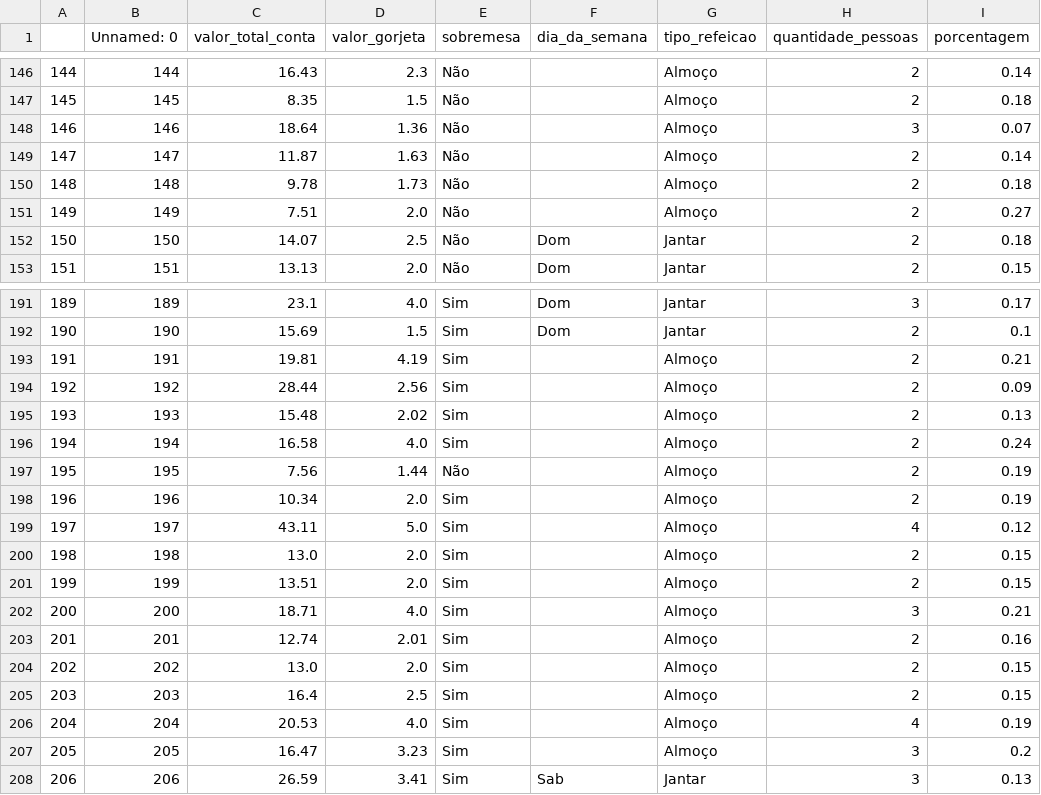
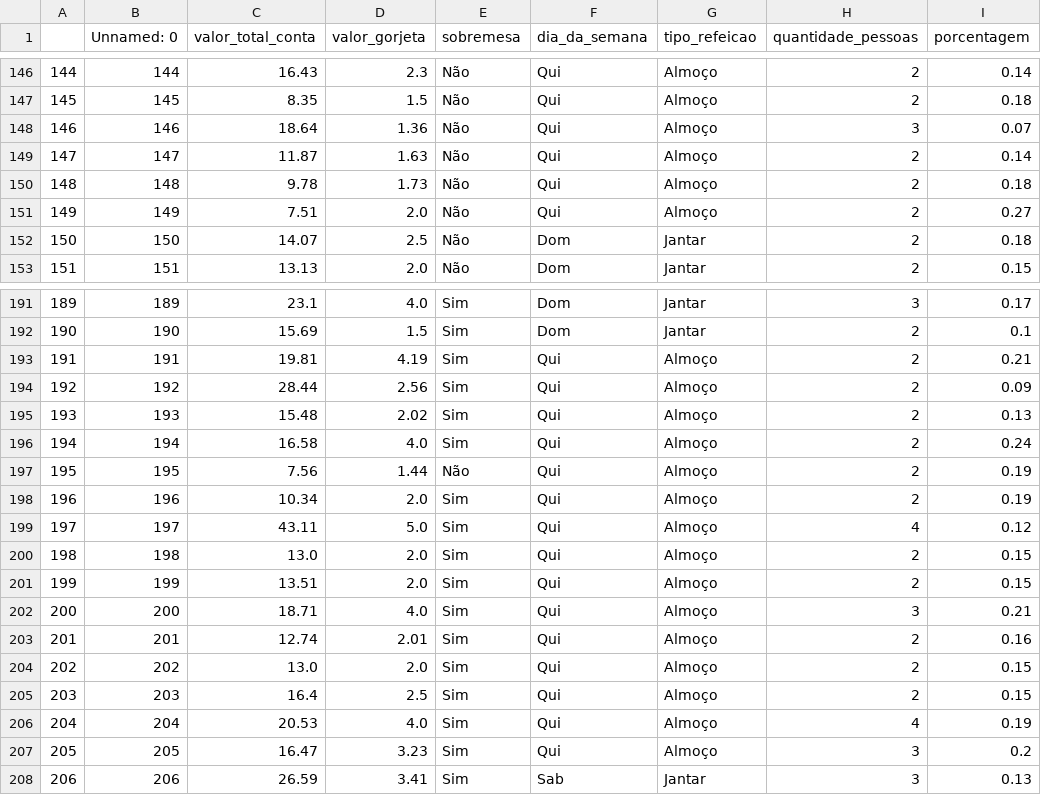
Before and after one commit to rveneroso/python-alura-datascience-curso6, a CSV file: data/tips_traduzido.csv, drawn as a sheet; only a part is shown, gaps mark what is left out; the diff covers the shown part only.

Commit message:
Criação do script que gera gráficos baseados nos dias da semana. Correção do dia da quinta-feira no arquivo csv.

```diff
--- a/data/tips_traduzido.csv
+++ b/data/tips_traduzido.csv
@@ -146,7 +146,7 @@
-144;144;16.43;2.3;Não;;Almoço;2;0.14
-145;145;8.35;1.5;Não;;Almoço;2;0.18
-146;146;18.64;1.36;Não;;Almoço;3;0.07
-147;147;11.87;1.63;Não;;Almoço;2;0.14
-148;148;9.78;1.73;Não;;Almoço;2;0.18
-149;149;7.51;2.0;Não;;Almoço;2;0.27
+144;144;16.43;2.3;Não;Qui;Almoço;2;0.14
+145;145;8.35;1.5;Não;Qui;Almoço;2;0.18
+146;146;18.64;1.36;Não;Qui;Almoço;3;0.07
+147;147;11.87;1.63;Não;Qui;Almoço;2;0.14
+148;148;9.78;1.73;Não;Qui;Almoço;2;0.18
+149;149;7.51;2.0;Não;Qui;Almoço;2;0.27
 150;150;14.07;2.5;Não;Dom;Jantar;2;0.18
@@ -192,17 +192,17 @@
 190;190;15.69;1.5;Sim;Dom;Jantar;2;0.1
-191;191;19.81;4.19;Sim;;Almoço;2;0.21
-192;192;28.44;2.56;Sim;;Almoço;2;0.09
-193;193;15.48;2.02;Sim;;Almoço;2;0.13
-194;194;16.58;4.0;Sim;;Almoço;2;0.24
-195;195;7.56;1.44;Não;;Almoço;2;0.19
-196;196;10.34;2.0;Sim;;Almoço;2;0.19
-197;197;43.11;5.0;Sim;;Almoço;4;0.12
-198;198;13.0;2.0;Sim;;Almoço;2;0.15
-199;199;13.51;2.0;Sim;;Almoço;2;0.15
-200;200;18.71;4.0;Sim;;Almoço;3;0.21
-201;201;12.74;2.01;Sim;;Almoço;2;0.16
-202;202;13.0;2.0;Sim;;Almoço;2;0.15
-203;203;16.4;2.5;Sim;;Almoço;2;0.15
-204;204;20.53;4.0;Sim;;Almoço;4;0.19
-205;205;16.47;3.23;Sim;;Almoço;3;0.2
+191;191;19.81;4.19;Sim;Qui;Almoço;2;0.21
+192;192;28.44;2.56;Sim;Qui;Almoço;2;0.09
+193;193;15.48;2.02;Sim;Qui;Almoço;2;0.13
+194;194;16.58;4.0;Sim;Qui;Almoço;2;0.24
+195;195;7.56;1.44;Não;Qui;Almoço;2;0.19
+196;196;10.34;2.0;Sim;Qui;Almoço;2;0.19
+197;197;43.11;5.0;Sim;Qui;Almoço;4;0.12
+198;198;13.0;2.0;Sim;Qui;Almoço;2;0.15
+199;199;13.51;2.0;Sim;Qui;Almoço;2;0.15
+200;200;18.71;4.0;Sim;Qui;Almoço;3;0.21
+201;201;12.74;2.01;Sim;Qui;Almoço;2;0.16
+202;202;13.0;2.0;Sim;Qui;Almoço;2;0.15
+203;203;16.4;2.5;Sim;Qui;Almoço;2;0.15
+204;204;20.53;4.0;Sim;Qui;Almoço;4;0.19
+205;205;16.47;3.23;Sim;Qui;Almoço;3;0.2
 206;206;26.59;3.41;Sim;Sab;Jantar;3;0.13
```
Also changed, not shown: 41 edited cells elsewhere in this file, 1 other file.
